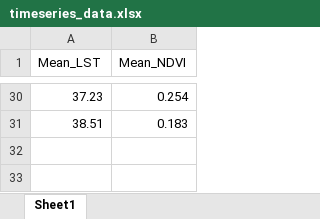
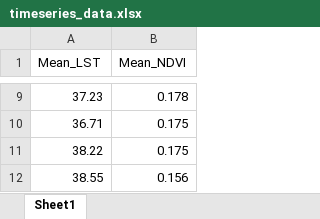
Before and after one commit to peaceukoha-arch/urban-climate-intelligence-platform, an Excel workbook: timeseries_data.xlsx, sheet Sheet1, drawn as a sheet; only a part is shown, gaps mark what is left out; values as stored, in another font and other column widths than the file's, no borders; removed rows and columns are numbered as before the commit, all else as after; the diff covers the shown part only; the diff names each change by its address in the sheet, - before the commit and + after, or states it on an @@ line.

```diff
--- a/timeseries_data.xlsx (sheet Sheet1)
+++ b/timeseries_data.xlsx (sheet Sheet1)
-B9 (Mean_NDVI): 0.254
+B9 (Mean_NDVI): 0.178
-row 31: 38.51 | 0.183
+row 10: 36.71 | 0.175
+row 11: 38.22 | 0.175
+row 12: 38.55 | 0.156
```
Also changed, not shown: 7 added rows and 28 removed rows elsewhere in this sheet, 4 other files.
